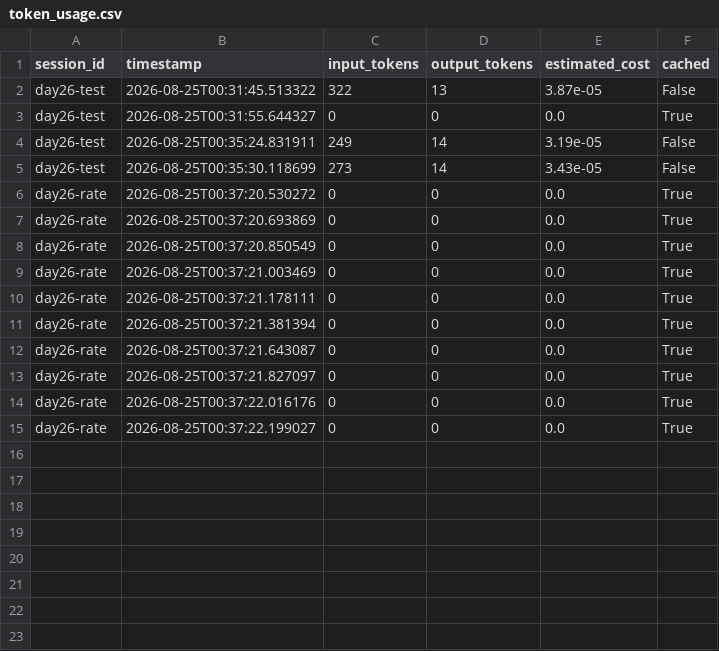
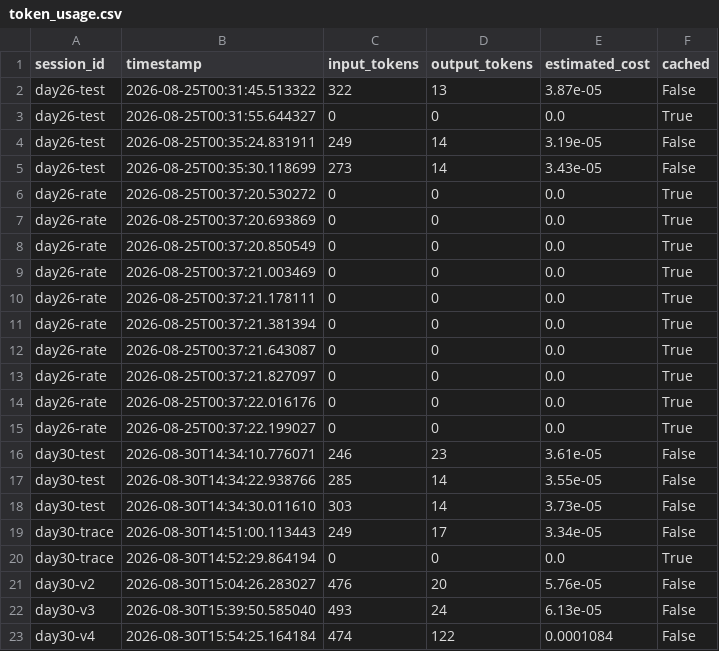
Before and after one commit to Nidhisingh274/ai-cohort, a CSV file: token_usage.csv, drawn as a sheet; the diff names each change by its address in the sheet, - before the commit and + after, or states it on an @@ line.

```diff
--- a/token_usage.csv
+++ b/token_usage.csv
+row 16: day30-test | 2026-08-30T14:34:10.776071 | 246 | 23 | 3.61e-05 | False
+row 17: day30-test | 2026-08-30T14:34:22.938766 | 285 | 14 | 3.55e-05 | False
+row 18: day30-test | 2026-08-30T14:34:30.011610 | 303 | 14 | 3.73e-05 | False
+row 19: day30-trace | 2026-08-30T14:51:00.113443 | 249 | 17 | 3.34e-05 | False
+row 20: day30-trace | 2026-08-30T14:52:29.864194 | 0 | 0 | 0.0 | True
+row 21: day30-v2 | 2026-08-30T15:04:26.283027 | 476 | 20 | 5.76e-05 | False
+row 22: day30-v3 | 2026-08-30T15:39:50.585040 | 493 | 24 | 6.13e-05 | False
+row 23: day30-v4 | 2026-08-30T15:54:25.164184 | 474 | 122 | 0.0001084 | False
```
Also changed, not shown: 4 other files.
